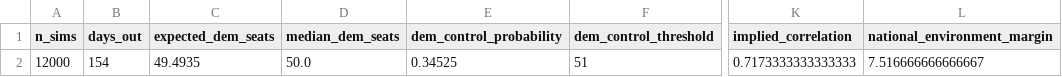
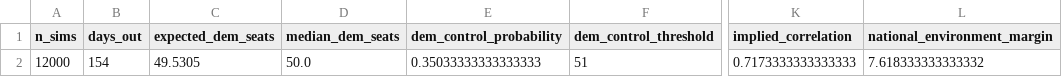
Before and after one commit to benyelin/2026-senate-model, a CSV file: outputs/forecast_summary.csv, drawn as a sheet; only a part is shown, gaps mark what is left out; the diff names each change by its address in the sheet, - before the commit and + after, or states it on an @@ line.

```diff
--- a/outputs/forecast_summary.csv
+++ b/outputs/forecast_summary.csv
-C2 (expected_dem_seats): 49.4935
+C2 (expected_dem_seats): 49.5305
-E2 (dem_control_probability): 0.34525
+E2 (dem_control_probability): 0.35033333333333333
-L2 (national_environment_margin): 7.516666666666667
+L2 (national_environment_margin): 7.618333333333332
```
Also changed, not shown: inputs/national_environment.csv, inputs/race_inputs.csv, 6 other files.
